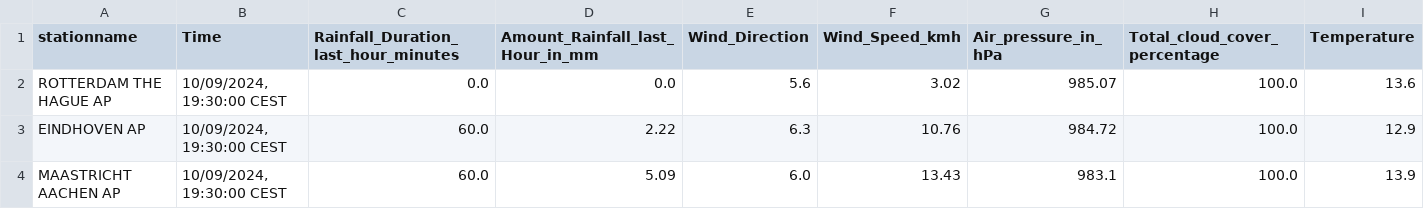
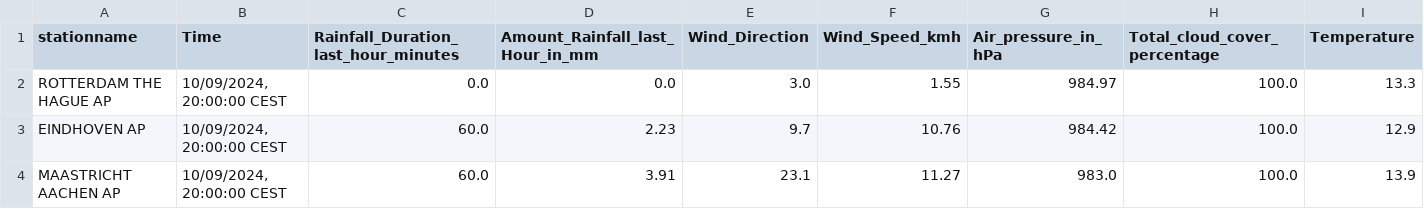
Before and after one commit to volkangumuskaya/rainfall_prediction_app, a CSV file: files/latest_measurements.csv, drawn as a sheet.

```diff
--- a/files/latest_measurements.csv
+++ b/files/latest_measurements.csv
@@ -1,4 +1,4 @@
 stationname,Time,Rainfall_Duration_last_hour_minutes,Amount_Rainfall_last_Hour_in_mm,Wind_Direction,Wind_Speed_kmh,Air_pressure_in_hPa,Total_cloud_cover_percentage,Temperature
-ROTTERDAM THE HAGUE AP,"10/09/2024, 19:30:00 CEST",0.0,0.0,5.6,3.02,985.07,100.0,13.6
-EINDHOVEN AP,"10/09/2024, 19:30:00 CEST",60.0,2.22,6.3,10.76,984.72,100.0,12.9
-MAASTRICHT AACHEN AP,"10/09/2024, 19:30:00 CEST",60.0,5.09,6.0,13.43,983.1,100.0,13.9
+ROTTERDAM THE HAGUE AP,"10/09/2024, 20:00:00 CEST",0.0,0.0,3.0,1.55,984.97,100.0,13.3
+EINDHOVEN AP,"10/09/2024, 20:00:00 CEST",60.0,2.23,9.7,10.76,984.42,100.0,12.9
+MAASTRICHT AACHEN AP,"10/09/2024, 20:00:00 CEST",60.0,3.91,23.1,11.27,983.0,100.0,13.9
```
